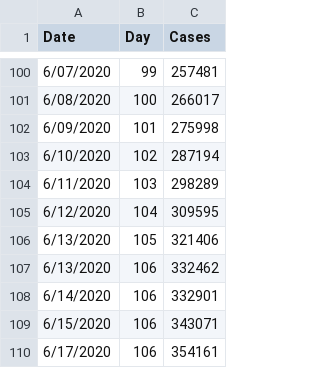
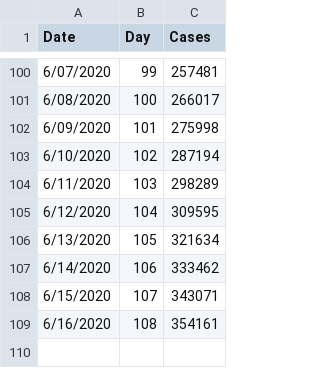
Before and after one commit to ML-Projects2020/covid-predict-ml, a CSV file: Book.csv, drawn as a sheet; only a part is shown, gaps mark what is left out.

Commit message:
Corrected the training data

```diff
--- a/Book.csv
+++ b/Book.csv
@@ -105,6 +105,5 @@
 6/12/2020,104,309595
-6/13/2020,105,321406
-6/13/2020,106,332462
-6/14/2020,106,332901
-6/15/2020,106,343071
-6/17/2020,106,354161
+6/13/2020,105,321634
+6/14/2020,106,333462
+6/15/2020,107,343071
+6/16/2020,108,354161
```
Also changed, not shown: 2 other files.
